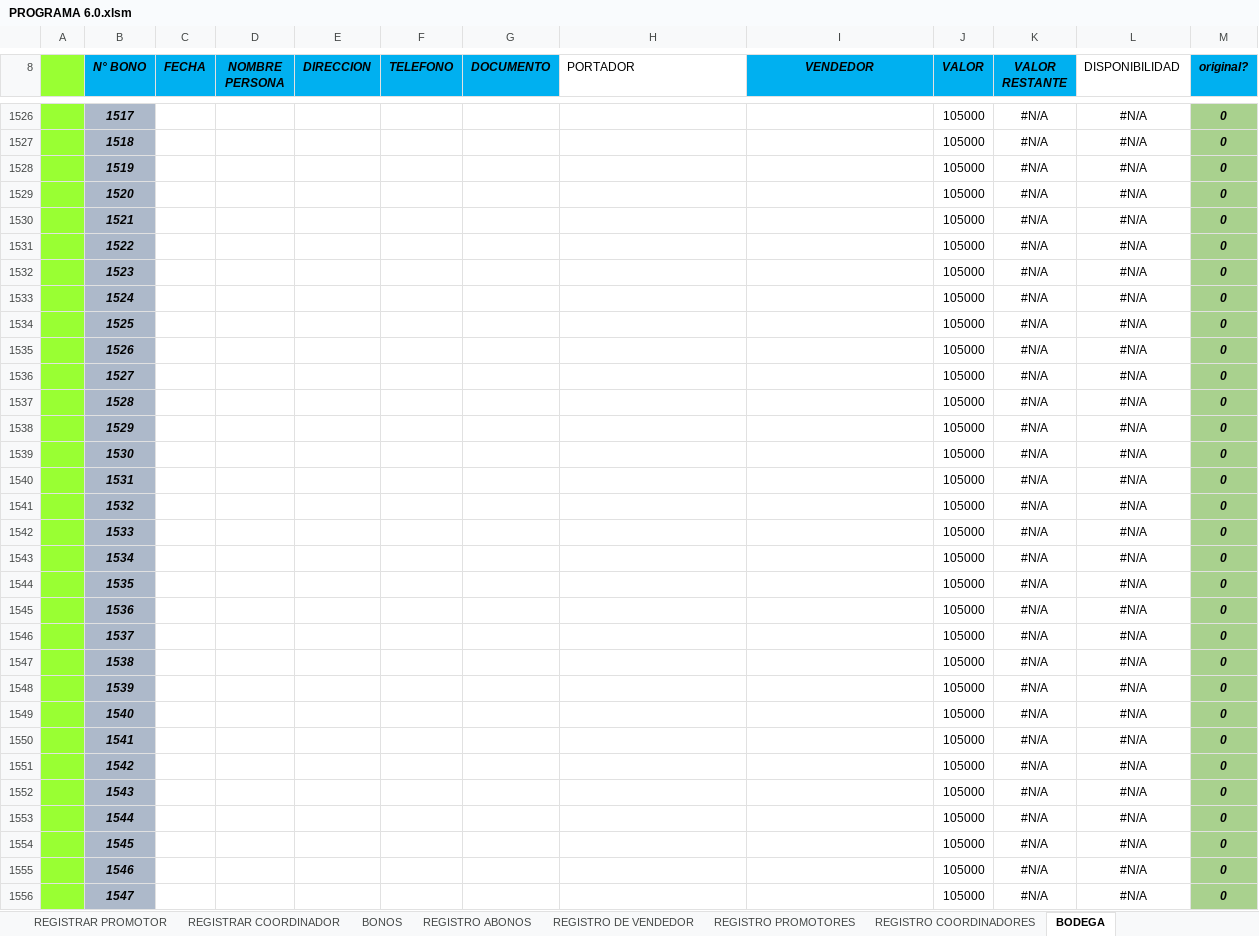
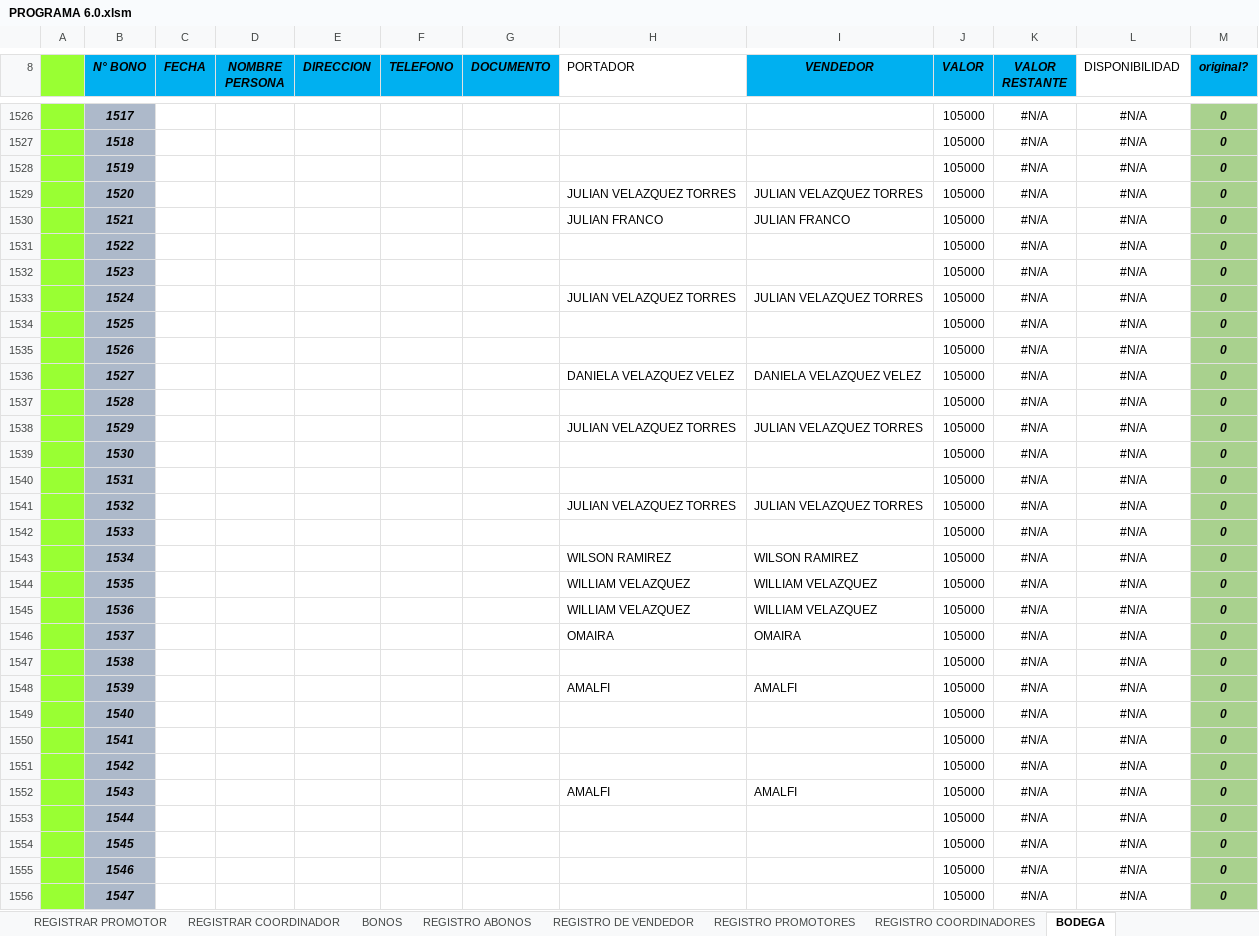
Before and after one commit to proyectowj/PROGRAMA-DE-CONTABILIDAD, an Excel workbook: PROGRAMA 6.0.xlsm, sheet BODEGA, drawn as a sheet; only a part is shown, gaps mark what is left out; values as stored, in another font and other column widths than the file's, no borders; charts and pictures and conditional formats and table styles not drawn; the diff covers the shown part only; the diff names each change by its address in the sheet, - before the commit and + after, or states it on an @@ line.

Commit message:
registro bodega

```diff
--- a/PROGRAMA 6.0.xlsm (sheet BODEGA)
+++ b/PROGRAMA 6.0.xlsm (sheet BODEGA)
-H1529 (PORTADOR): (empty)
+H1529 (PORTADOR): JULIAN VELAZQUEZ TORRES
-I1529 (VENDEDOR): (empty)
+I1529 (VENDEDOR): JULIAN VELAZQUEZ TORRES
-H1530 (PORTADOR): (empty)
+H1530 (PORTADOR): JULIAN FRANCO
-I1530 (VENDEDOR): (empty)
+I1530 (VENDEDOR): JULIAN FRANCO
-H1533 (PORTADOR): (empty)
+H1533 (PORTADOR): JULIAN VELAZQUEZ TORRES
-I1533 (VENDEDOR): (empty)
+I1533 (VENDEDOR): JULIAN VELAZQUEZ TORRES
-H1536 (PORTADOR): (empty)
+H1536 (PORTADOR): DANIELA VELAZQUEZ VELEZ
-I1536 (VENDEDOR): (empty)
+I1536 (VENDEDOR): DANIELA VELAZQUEZ VELEZ
-H1538 (PORTADOR): (empty)
+H1538 (PORTADOR): JULIAN VELAZQUEZ TORRES
-I1538 (VENDEDOR): (empty)
+I1538 (VENDEDOR): JULIAN VELAZQUEZ TORRES
-H1541 (PORTADOR): (empty)
+H1541 (PORTADOR): JULIAN VELAZQUEZ TORRES
-I1541 (VENDEDOR): (empty)
+I1541 (VENDEDOR): JULIAN VELAZQUEZ TORRES
-H1543 (PORTADOR): (empty)
+H1543 (PORTADOR): WILSON RAMIREZ
-I1543 (VENDEDOR): (empty)
+I1543 (VENDEDOR): WILSON RAMIREZ
-H1544:H1545 (PORTADOR): (empty)
+H1544:H1545 (PORTADOR): WILLIAM VELAZQUEZ
-I1544:I1545 (VENDEDOR): (empty)
+I1544:I1545 (VENDEDOR): WILLIAM VELAZQUEZ
-H1546 (PORTADOR): (empty)
+H1546 (PORTADOR): OMAIRA
-I1546 (VENDEDOR): (empty)
+I1546 (VENDEDOR): OMAIRA
-H1548 (PORTADOR): (empty)
+H1548 (PORTADOR): AMALFI
-I1548 (VENDEDOR): (empty)
+I1548 (VENDEDOR): AMALFI
-H1552 (PORTADOR): (empty)
+H1552 (PORTADOR): AMALFI
-I1552 (VENDEDOR): (empty)
+I1552 (VENDEDOR): AMALFI
```
Also changed, not shown: 455 edited cells elsewhere in this sheet.
